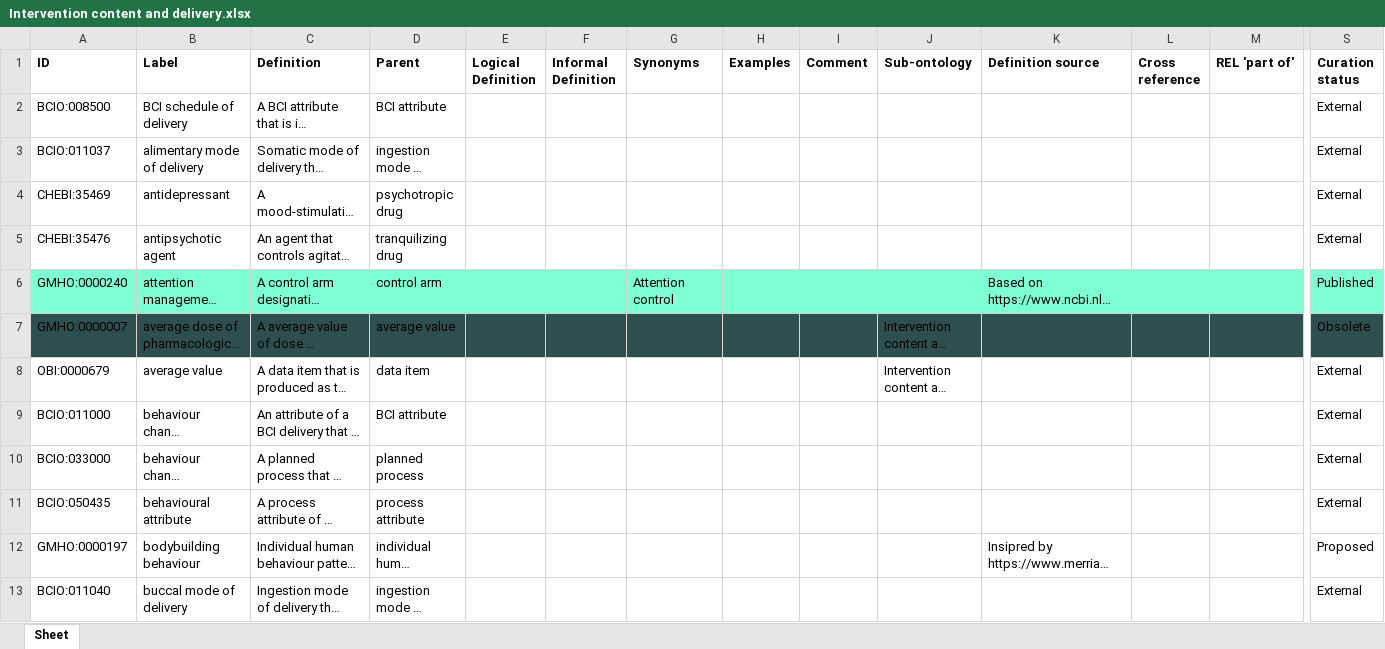
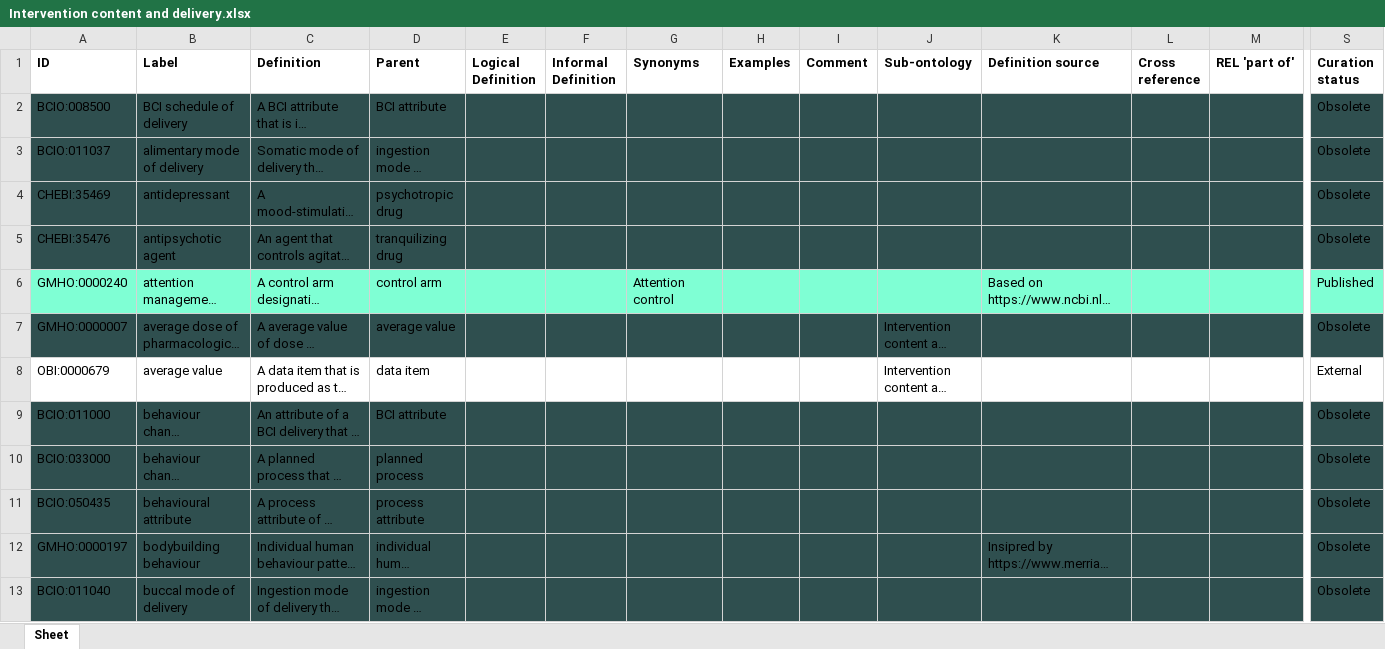
Before and after one commit to galenos-project/mental-health-ontology, an Excel workbook: Intervention content and delivery/Intervention content and delivery.xlsx, sheet Sheet, drawn as a sheet; only a part is shown, gaps mark what is left out; long unchanged cells end in …; values as stored, in another font and other column widths than the file's, no borders; the diff covers the shown part only; the diff names each change by its address in the sheet, - before the commit and + after, or states it on an @@ line.

Commit message:
Updating Intervention content and delivery.xlsx

```diff
--- a/Intervention content and delivery/Intervention content and delivery.xlsx (sheet Sheet)
+++ b/Intervention content and delivery/Intervention content and delivery.xlsx (sheet Sheet)
-A2:S5 fill: none
+A2:S5 fill: #2F4F4F
-S2:S5 (Curation status): External
+S2:S5 (Curation status): Obsolete
-A9:S13 fill: none
+A9:S13 fill: #2F4F4F
-S9:S11 (Curation status): External
+S9:S11 (Curation status): Obsolete
-S12 (Curation status): Proposed
+S12 (Curation status): Obsolete
-S13 (Curation status): External
+S13 (Curation status): Obsolete
```
Also changed, not shown: 6 edited cells and cell formats elsewhere in this sheet.
